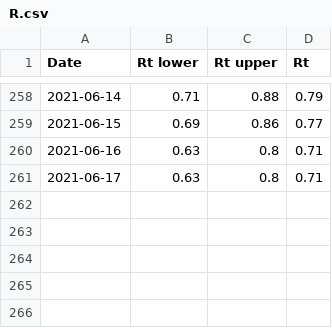
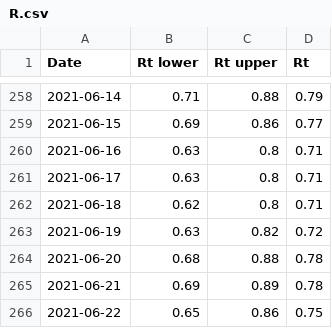
Before and after one commit to andystevensss/corona-data, a CSV file: cases/R.csv, drawn as a sheet; only a part is shown, gaps mark what is left out.

Commit message:
automatic update

```diff
--- a/cases/R.csv
+++ b/cases/R.csv
@@ -261 +261,6 @@ Date,Rt lower,Rt upper,Rt
 2021-06-17,0.63,0.8,0.71
+2021-06-18,0.62,0.8,0.71
+2021-06-19,0.63,0.82,0.72
+2021-06-20,0.68,0.88,0.78
+2021-06-21,0.69,0.89,0.78
+2021-06-22,0.65,0.86,0.75
```
